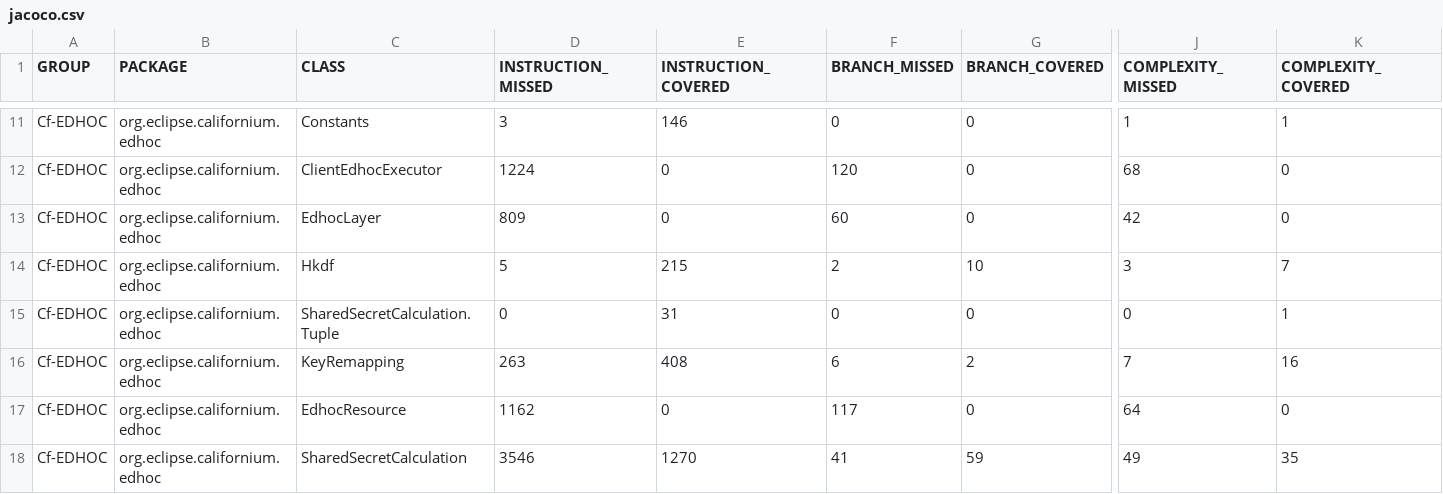
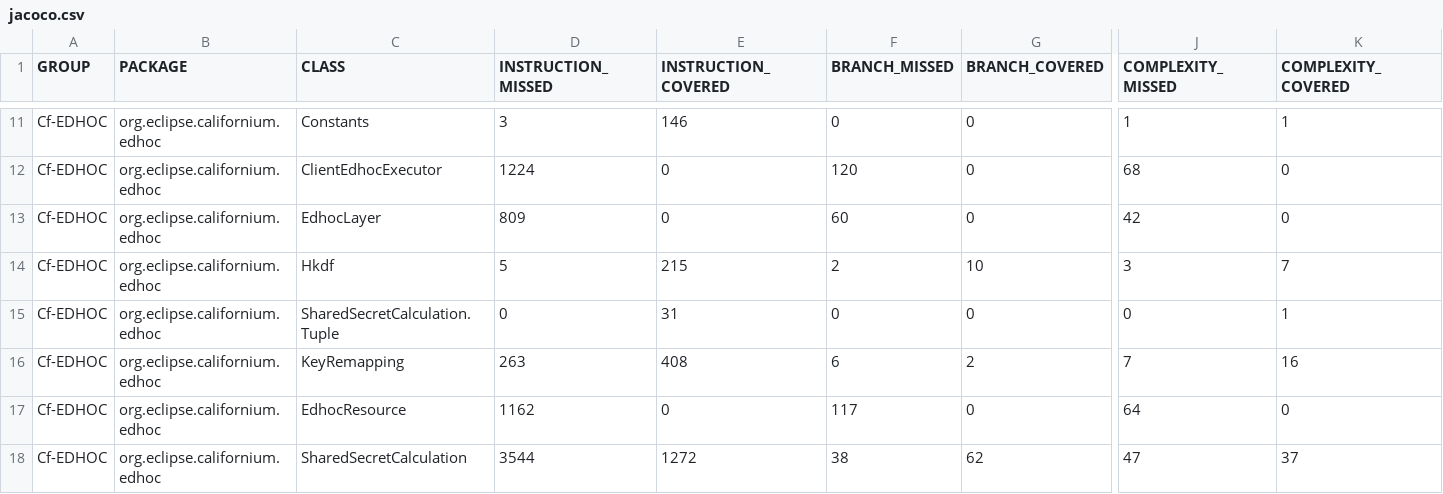
Before and after one commit to sifis-home/wp3-solutions, a CSV file: reports/edhoc/jacoco.csv, drawn as a sheet; only a part is shown, gaps mark what is left out; the diff names each change by its address in the sheet, - before the commit and + after, or states it on an @@ line.

```diff
--- a/reports/edhoc/jacoco.csv
+++ b/reports/edhoc/jacoco.csv
-D18 (INSTRUCTION_MISSED): 3546
+D18 (INSTRUCTION_MISSED): 3544
-E18 (INSTRUCTION_COVERED): 1270
+E18 (INSTRUCTION_COVERED): 1272
-F18 (BRANCH_MISSED): 41
+F18 (BRANCH_MISSED): 38
-G18 (BRANCH_COVERED): 59
+G18 (BRANCH_COVERED): 62
-J18 (COMPLEXITY_MISSED): 49
+J18 (COMPLEXITY_MISSED): 47
-K18 (COMPLEXITY_COVERED): 35
+K18 (COMPLEXITY_COVERED): 37
```
Also changed, not shown: 11 other files.
